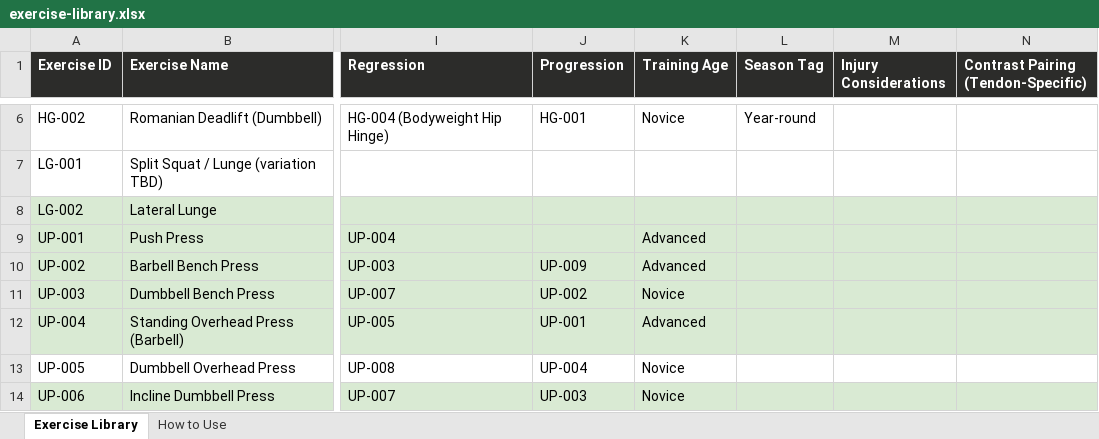
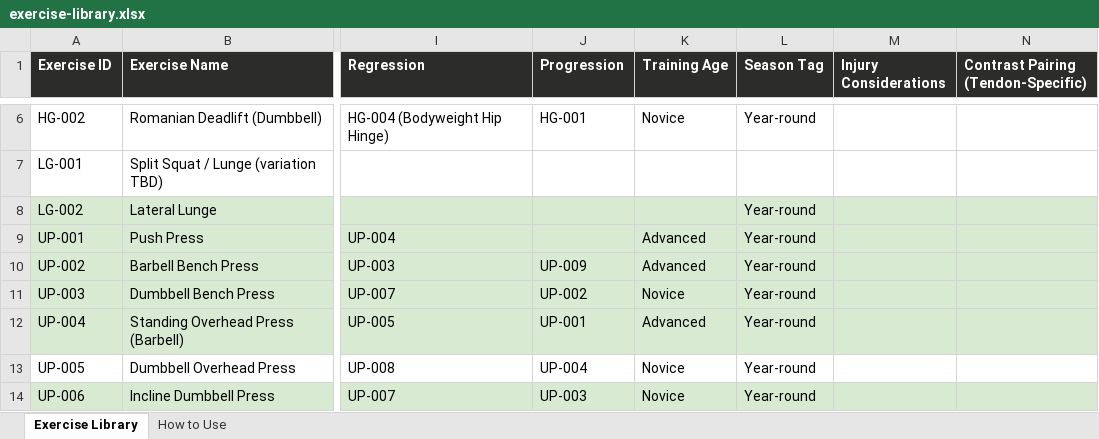
Before and after one commit to QLedak/ultimate-training-app, an Excel workbook: content/exercise-library/exercise-library.xlsx, sheet Exercise Library, drawn as a sheet; only a part is shown, gaps mark what is left out; values as stored, in another font and other column widths than the file's, no borders; the diff covers the shown part only; the diff names each change by its address in the sheet, - before the commit and + after, or states it on an @@ line.

Commit message:
Library review: apply retire/edit decisions, Run/Bike/Row conditioning ladder, injury + season tag fixes, 18 new exercises

```diff
--- a/content/exercise-library/exercise-library.xlsx (sheet Exercise Library)
+++ b/content/exercise-library/exercise-library.xlsx (sheet Exercise Library)
-L8:L14 (Season Tag): (empty)
+L8:L14 (Season Tag): Year-round
```
Also changed, not shown: 18 added rows and 63 edited cells elsewhere in this sheet, 2 other files.
